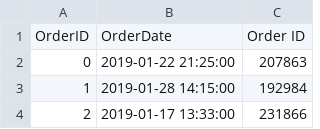
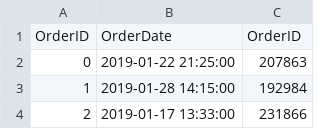
Before and after one commit to groupvz/BOOK_STORE, a CSV file: CSVs/orders.csv, drawn as a sheet; only a part is shown.

Commit message:
Update orders.csv

```diff
--- a/CSVs/orders.csv
+++ b/CSVs/orders.csv
@@ -1,2 +1,2 @@
-OrderID,OrderDate,Order ID
+OrderID,OrderDate,OrderID
 0,2019-01-22 21:25:00,207863
```
